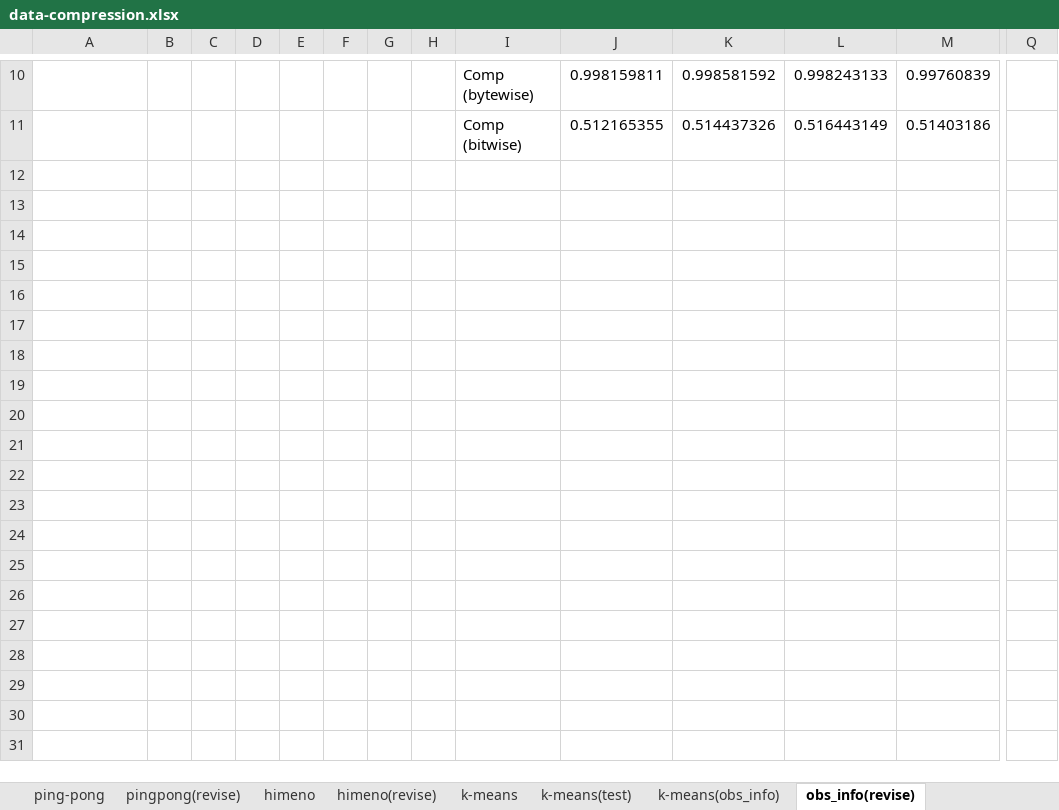
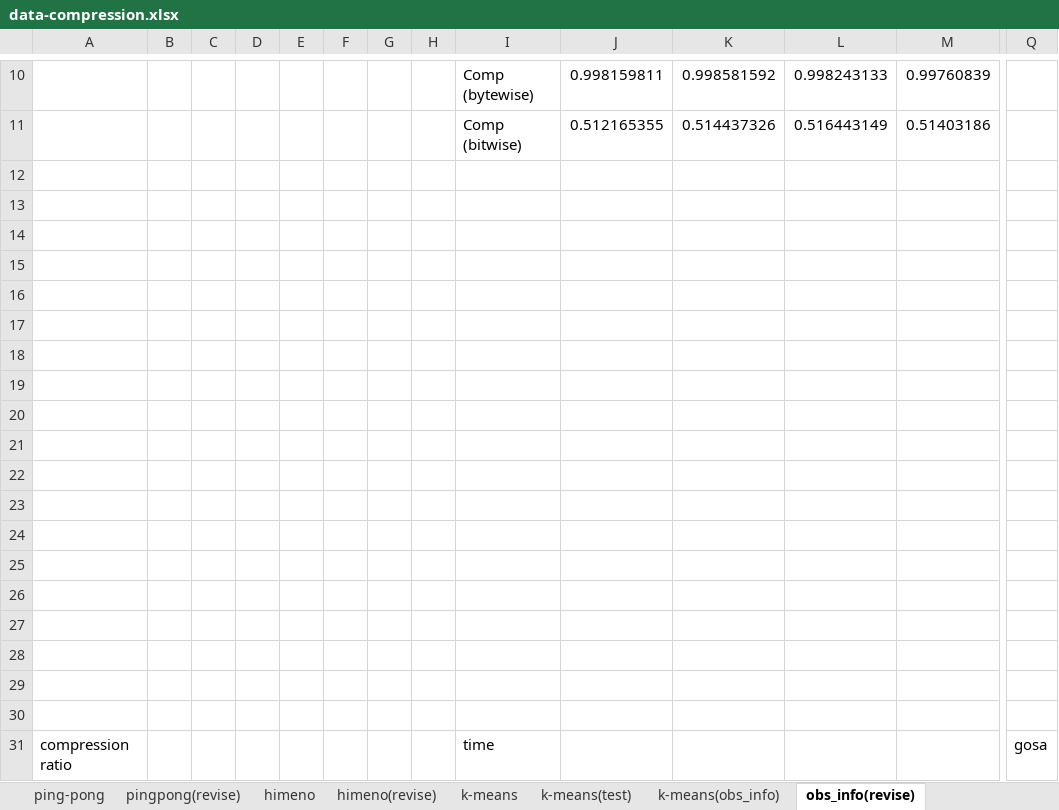
Before and after one commit to smallcat9603/data-compression, an Excel workbook: impl/data-compression.xlsx, sheet obs_info(revise), drawn as a sheet; only a part is shown, gaps mark what is left out; values as stored, in another font and other column widths than the file's, no borders; charts and pictures not drawn; rows hold the shown columns only; the diff covers the shown part only; the diff names each change by its address in the sheet, - before the commit and + after, or states it on an @@ line.

```diff
--- a/impl/data-compression.xlsx (sheet obs_info(revise))
+++ b/impl/data-compression.xlsx (sheet obs_info(revise))
+row 12: (empty)
+row 13: (empty)
+row 14: (empty)
+row 15: (empty)
+row 16: (empty)
+row 17: (empty)
+row 18: (empty)
+row 19: (empty)
+row 20: (empty)
+row 21: (empty)
+row 22: (empty)
+row 23: (empty)
+row 24: (empty)
+row 25: (empty)
+row 26: (empty)
+row 27: (empty)
+row 28: (empty)
+row 29: (empty)
+row 30: (empty)
+row 31: compression ratio |  |  |  |  |  |  |  | time |  |  |  |  | gosa
```
Also changed, not shown: 19 added rows elsewhere in this sheet, 15 other files.
